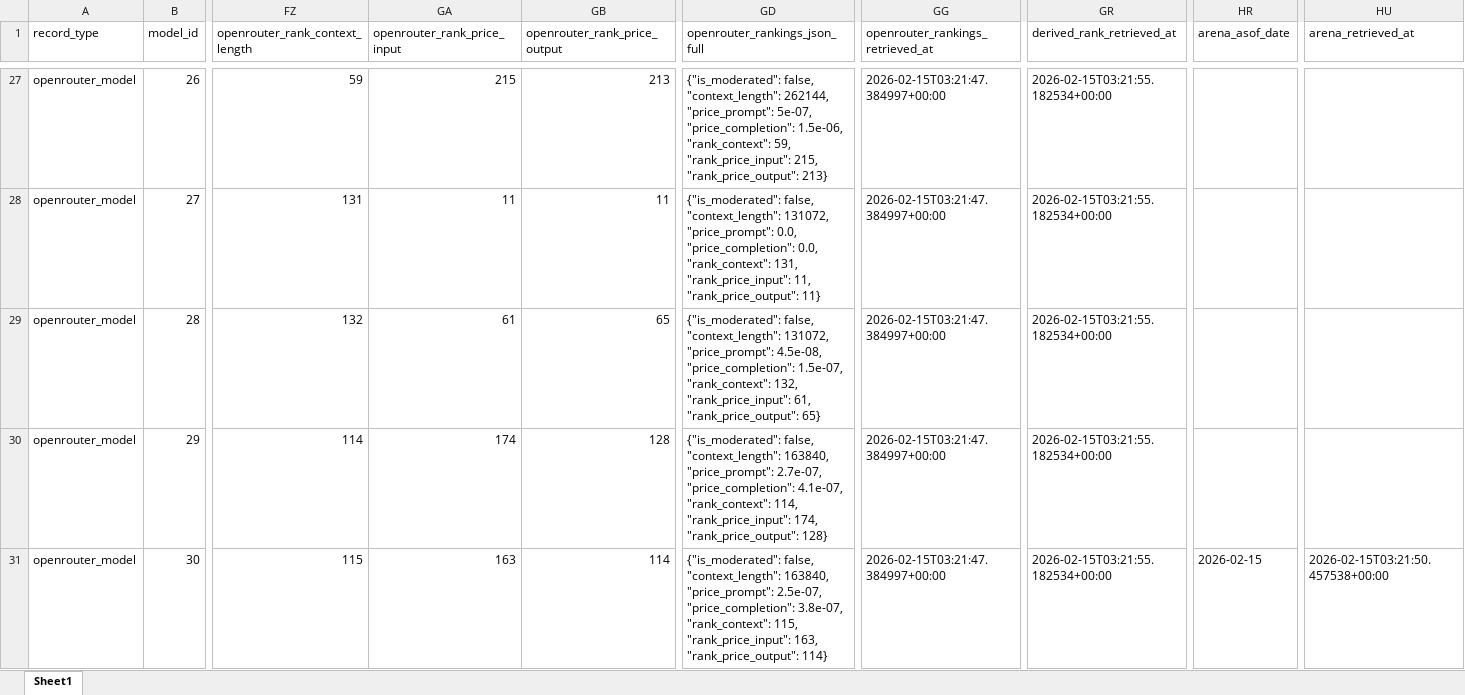
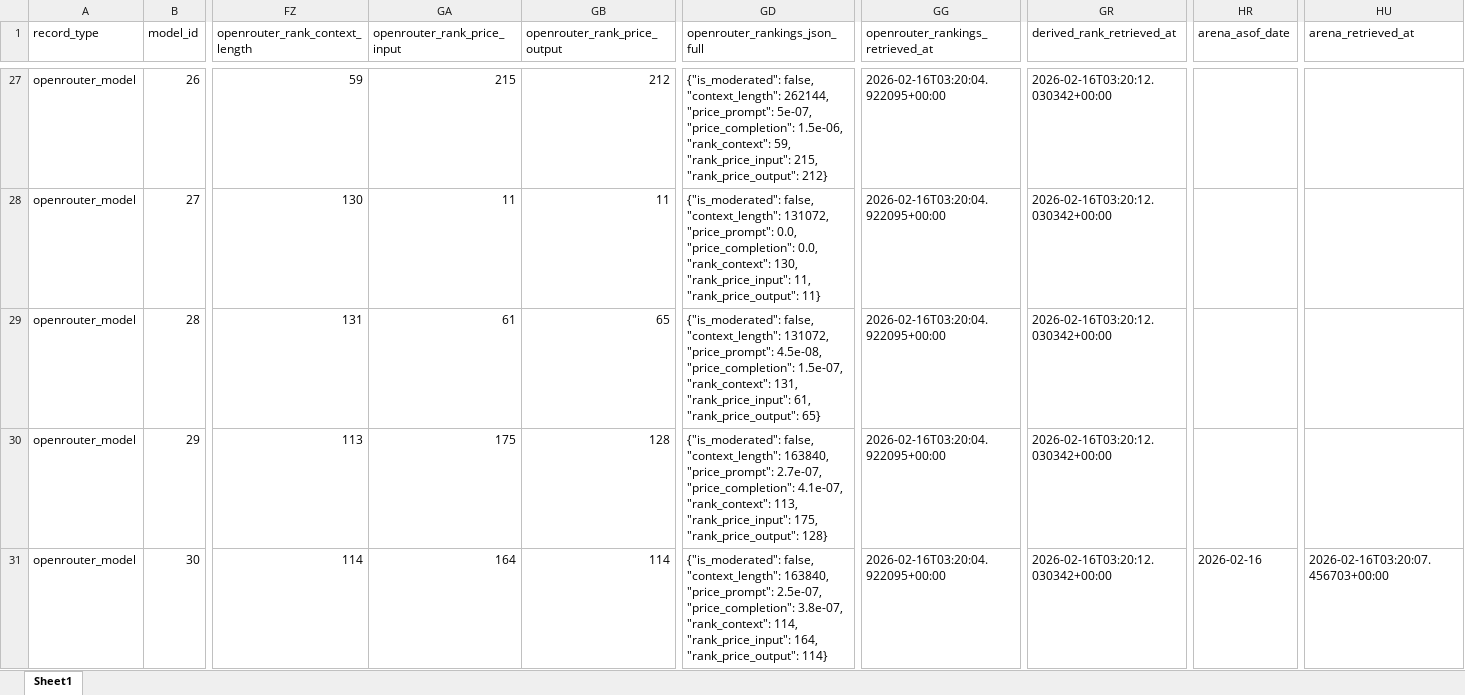
Before and after one commit to LLLHive/LLMHIVE, an Excel workbook: data/modeldb/LLMHive_OpenRouter_SingleSheet_ModelDB_Enriched_2025-12-25.xlsx, sheet Sheet1, drawn as a sheet; only a part is shown, gaps mark what is left out; values as stored, in another font and other column widths than the file's, no borders; the diff covers the shown part only; the diff names each change by its address in the sheet, - before the commit and + after, or states it on an @@ line.

```diff
--- a/data/modeldb/LLMHive_OpenRouter_SingleSheet_ModelDB_Enriched_2025-12-25.xlsx (sheet Sheet1)
+++ b/data/modeldb/LLMHive_OpenRouter_SingleSheet_ModelDB_Enriched_2025-12-25.xlsx (sheet Sheet1)
-GB27 (openrouter_rank_price_output): 213
+GB27 (openrouter_rank_price_output): 212
-GD27 (openrouter_rankings_json_full): …215, "rank_price_output": 213}
+GD27 (openrouter_rankings_json_full): …215, "rank_price_output": 212}
-GG27:GG31 (openrouter_rankings_retrieved_at): 2026-02-15T03:21:47.384997+00:00
+GG27:GG31 (openrouter_rankings_retrieved_at): 2026-02-16T03:20:04.922095+00:00
-GR27:GR31 (derived_rank_retrieved_at): 2026-02-15T03:21:55.182534+00:00
+GR27:GR31 (derived_rank_retrieved_at): 2026-02-16T03:20:12.030342+00:00
-FZ28 (openrouter_rank_context_length): 131
+FZ28 (openrouter_rank_context_length): 130
-GD28 (openrouter_rankings_json_full): …0.0, "rank_context": 131, "rank_price_input": 11,…
+GD28 (openrouter_rankings_json_full): …0.0, "rank_context": 130, "rank_price_input": 11,…
-FZ29 (openrouter_rank_context_length): 132
+FZ29 (openrouter_rank_context_length): 131
-GD29 (openrouter_rankings_json_full): …1.5e-07, "rank_context": 132, "rank_price_input": 61,…
+GD29 (openrouter_rankings_json_full): …1.5e-07, "rank_context": 131, "rank_price_input": 61,…
-FZ30 (openrouter_rank_context_length): 114
+FZ30 (openrouter_rank_context_length): 113
-GA30 (openrouter_rank_price_input): 174
+GA30 (openrouter_rank_price_input): 175
-GD30 (openrouter_rankings_json_full): …4.1e-07, "rank_context": 114, "rank_price_input": 174, "rank_price_output": 128}
+GD30 (openrouter_rankings_json_full): …4.1e-07, "rank_context": 113, "rank_price_input": 175, "rank_price_output": 128}
-FZ31 (openrouter_rank_context_length): 115
+FZ31 (openrouter_rank_context_length): 114
-GA31 (openrouter_rank_price_input): 163
+GA31 (openrouter_rank_price_input): 164
-GD31 (openrouter_rankings_json_full): …3.8e-07, "rank_context": 115, "rank_price_input": 163, "rank_price_output": 114}
+GD31 (openrouter_rankings_json_full): …3.8e-07, "rank_context": 114, "rank_price_input": 164, "rank_price_output": 114}
-HR31 (arena_asof_date): 2026-02-15
+HR31 (arena_asof_date): 2026-02-16
-HU31 (arena_retrieved_at): 2026-02-15T03:21:50.457538+00:00
+HU31 (arena_retrieved_at): 2026-02-16T03:20:07.456703+00:00
```
Also changed, not shown: 1276 edited cells elsewhere in this sheet.
